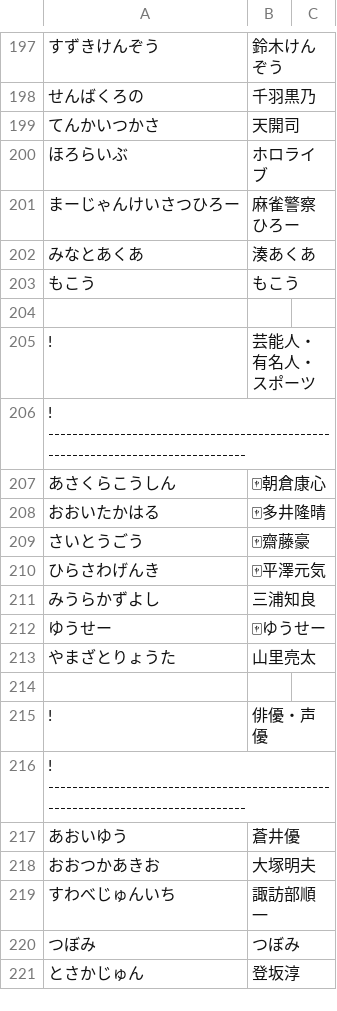
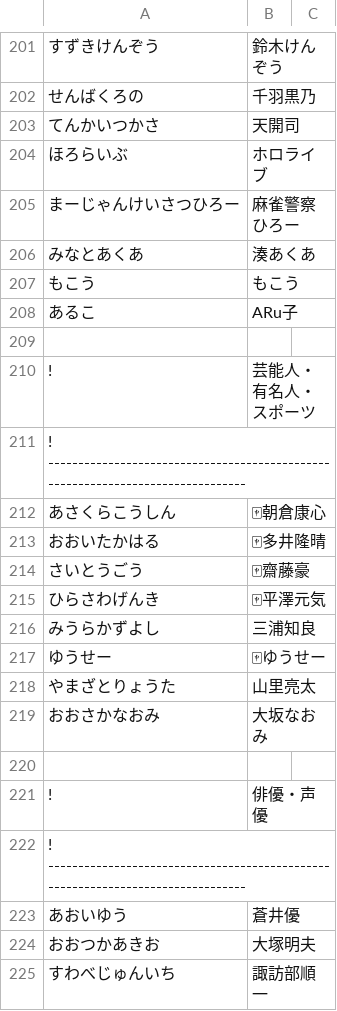
Before and after one commit to aods1004/my-dict, a TSV file: bin/dict/data/SNS単語帳.tsv, drawn as a sheet; only a part is shown, gaps mark what is left out; the shorter side is filled out with more unchanged rows; the diff covers the shown part only; the diff names each change by its address in the sheet, - before the commit and + after, or states it on an @@ line.

```diff
--- a/bin/dict/data/SNS単語帳.tsv
+++ b/bin/dict/data/SNS単語帳.tsv
+row 208: あるこ | ARu子
+row 219: おおさかなおみ | 大坂なおみ
```
Also changed, not shown: 12 added rows, 1 removed row and 17 edited cells elsewhere in this file, bin/dict/data/nijisanji_fanmark.tsv, bin/hatena_bookmark/data/変換表.tsv, 12 other files.
